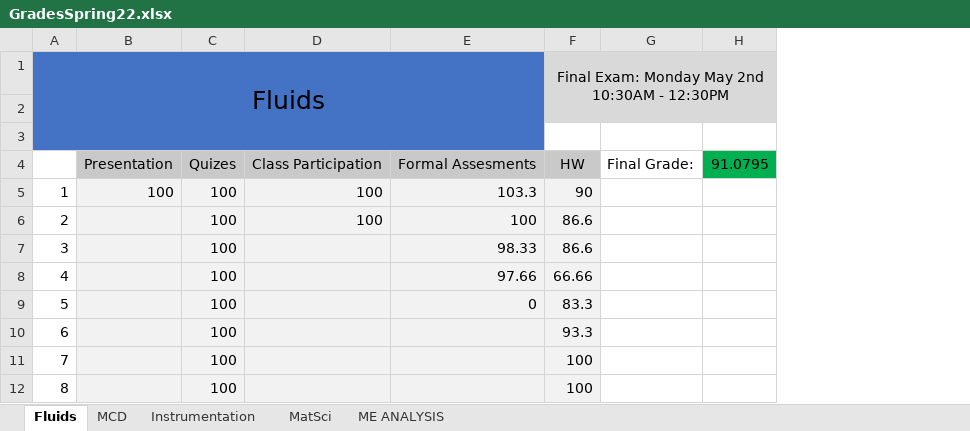
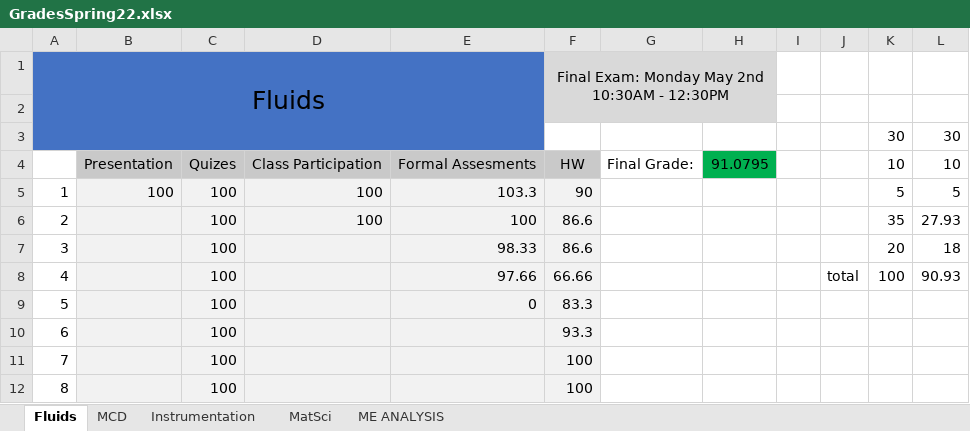
Before and after one commit to TheJus10Dyer/10, an Excel workbook: School/GradesSpring22.xlsx, sheet Fluids, drawn as a sheet; only a part is shown; values as stored, in another font and other column widths than the file's, no borders; the diff names each change by its address in the sheet, - before the commit and + after, or states it on an @@ line.

Commit message:
Grade Update

```diff
--- a/School/GradesSpring22.xlsx (sheet Fluids)
+++ b/School/GradesSpring22.xlsx (sheet Fluids)
+column I, empty
+column J, row 8: total
+column K, rows 3-8: 30 | 10 | 5 | 35 | 20 | 100
+column L, rows 3-8: 30 | 10 | 5 | 27.93 | 18 | 90.93
-row 3: (empty)
+row 3:  |  |  |  |  |  |  |  |  |  | 30 | 30
```
Also changed, not shown: sheet MatSci, sheet Instrumentation, sheet ME ANALYSIS.
